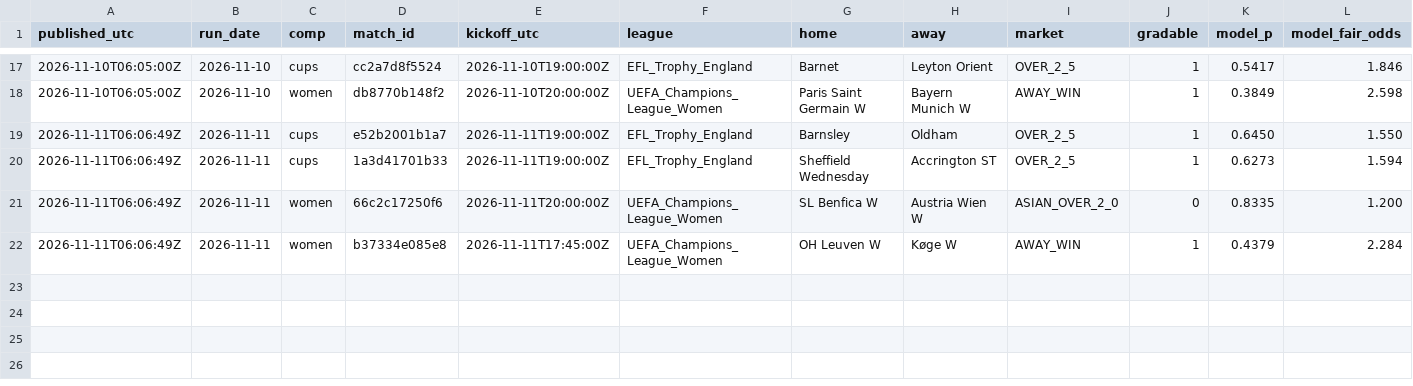
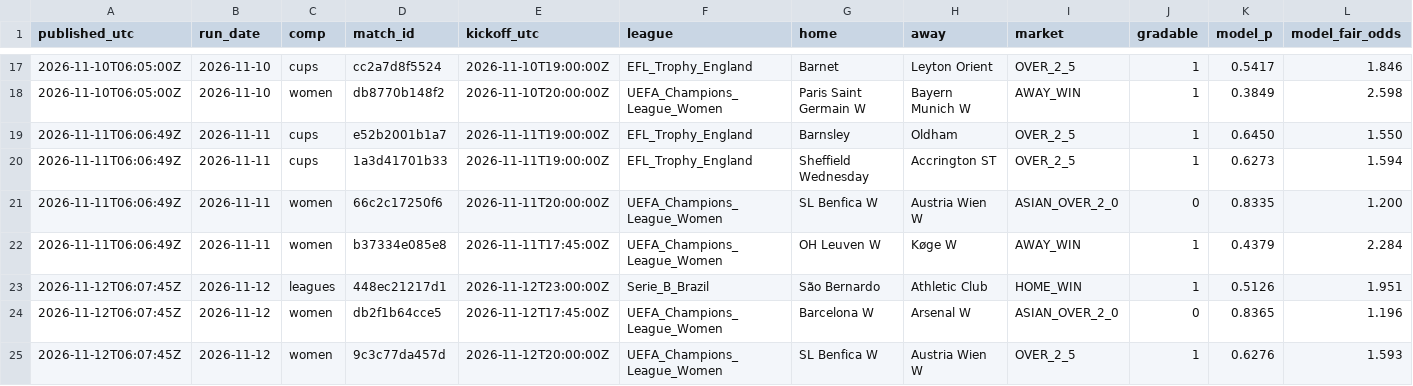
Before and after one commit to xbaredge/predictions, a CSV file: 2026/W46/picks.csv, drawn as a sheet; only a part is shown, gaps mark what is left out; rows hold the shown columns only; the diff names each change by its address in the sheet, - before the commit and + after, or states it on an @@ line.

Commit message:
commit 2026-11-13 (0 picks, 18 fixtures); release 2026-11-12 (3 picks, 16 fixtures); release 2026-11-13 (0 picks, 2 fixtures); 2 settled, 17 scores; anchor 2 timestamp(s)

```diff
--- a/2026/W46/picks.csv
+++ b/2026/W46/picks.csv
+row 23: 2026-11-12T06:07:45Z | 2026-11-12 | leagues | 448ec21217d1 | 2026-11-12T23:00:00Z | Serie_B_Brazil | São Bernardo | Athletic Club | HOME_WIN | 1 | 0.5126 | 1.951
+row 24: 2026-11-12T06:07:45Z | 2026-11-12 | women | db2f1b64cce5 | 2026-11-12T17:45:00Z | UEFA_Champions_League_Women | Barcelona W | Arsenal W | ASIAN_OVER_2_0 | 0 | 0.8365 | 1.196
+row 25: 2026-11-12T06:07:45Z | 2026-11-12 | women | 9c3c77da457d | 2026-11-12T20:00:00Z | UEFA_Champions_League_Women | SL Benfica W | Austria Wien W | OVER_2_5 | 1 | 0.6276 | 1.593
```
Also changed, not shown: 2026/W46/board.csv, 2026/W46/goals.csv, 8 other files.
